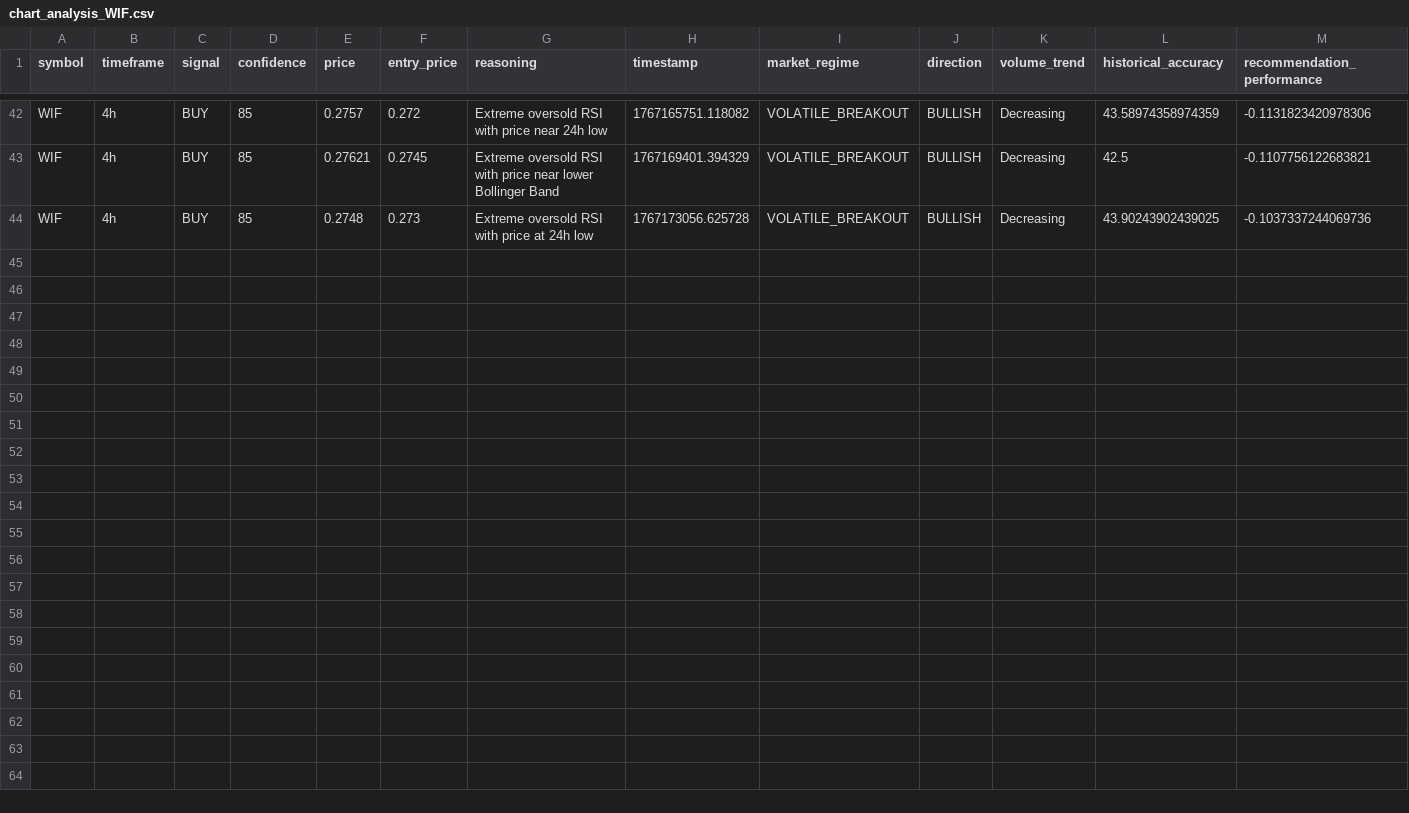
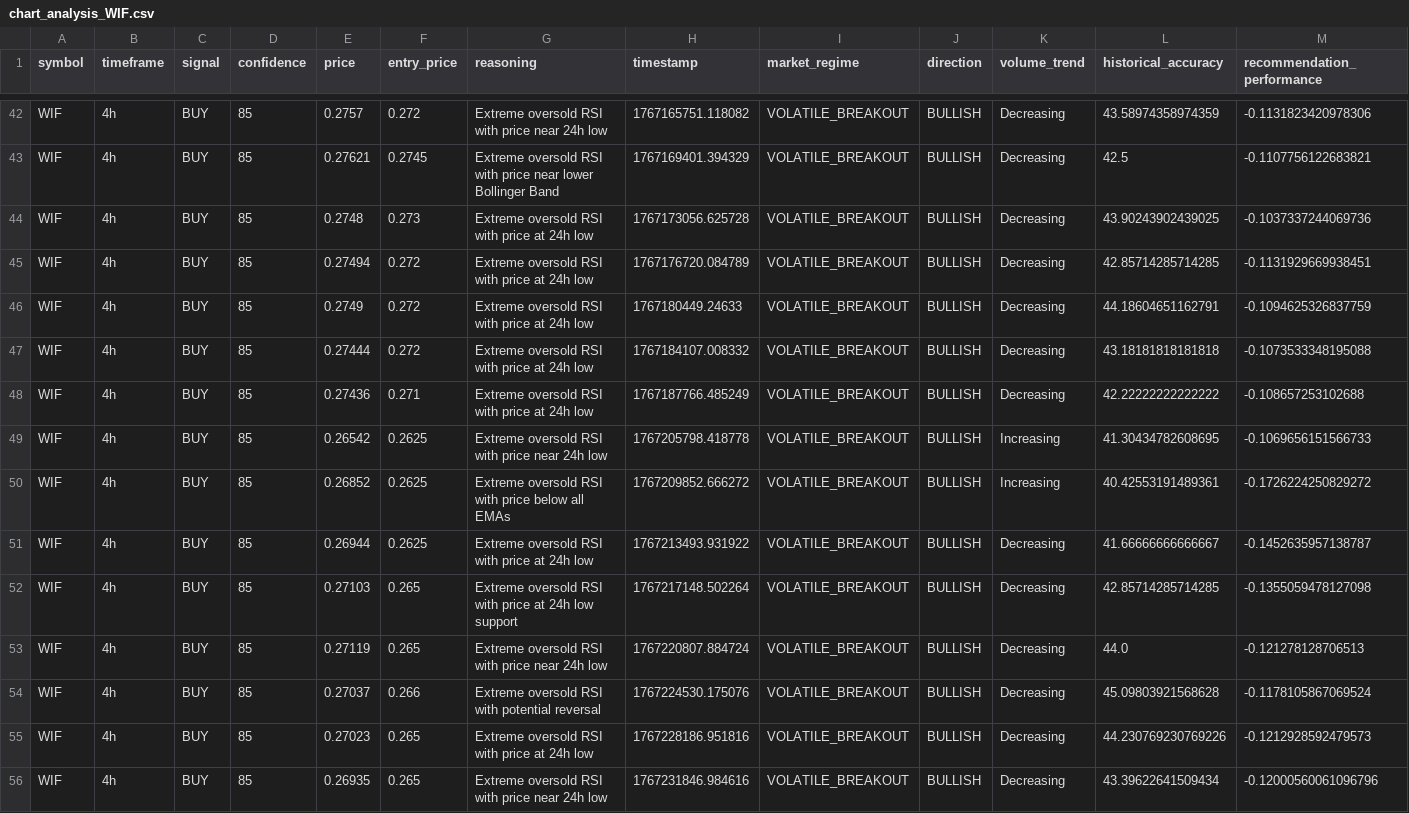
Before and after one commit to okorie22/Okorie-AI, a CSV file: agent-systems/itoro/src/src/data/charts/chart_analysis_WIF.csv, drawn as a sheet; only a part is shown, gaps mark what is left out; the diff names each change by its address in the sheet, - before the commit and + after, or states it on an @@ line.

```diff
--- a/agent-systems/itoro/src/src/data/charts/chart_analysis_WIF.csv
+++ b/agent-systems/itoro/src/src/data/charts/chart_analysis_WIF.csv
+row 45: WIF | 4h | BUY | 85 | 0.27494 | 0.272 | Extreme oversold RSI with price at 24h low | 1767176720.084789 | VOLATILE_BREAKOUT | BULLISH | Decreasing | 42.85714285714285 | -0.1131929669938451
+row 46: WIF | 4h | BUY | 85 | 0.2749 | 0.272 | Extreme oversold RSI with price at 24h low | 1767180449.24633 | VOLATILE_BREAKOUT | BULLISH | Decreasing | 44.18604651162791 | -0.1094625326837759
+row 47: WIF | 4h | BUY | 85 | 0.27444 | 0.272 | Extreme oversold RSI with price at 24h low | 1767184107.008332 | VOLATILE_BREAKOUT | BULLISH | Decreasing | 43.18181818181818 | -0.1073533348195088
+row 48: WIF | 4h | BUY | 85 | 0.27436 | 0.271 | Extreme oversold RSI with price at 24h low | 1767187766.485249 | VOLATILE_BREAKOUT | BULLISH | Decreasing | 42.22222222222222 | -0.108657253102688
+row 49: WIF | 4h | BUY | 85 | 0.26542 | 0.2625 | Extreme oversold RSI with price near 24h low | 1767205798.418778 | VOLATILE_BREAKOUT | BULLISH | Increasing | 41.30434782608695 | -0.1069656151566733
+row 50: WIF | 4h | BUY | 85 | 0.26852 | 0.2625 | Extreme oversold RSI with price below all EMAs | 1767209852.666272 | VOLATILE_BREAKOUT | BULLISH | Increasing | 40.42553191489361 | -0.1726224250829272
+row 51: WIF | 4h | BUY | 85 | 0.26944 | 0.2625 | Extreme oversold RSI with price at 24h low | 1767213493.931922 | VOLATILE_BREAKOUT | BULLISH | Decreasing | 41.66666666666667 | -0.1452635957138787
+row 52: WIF | 4h | BUY | 85 | 0.27103 | 0.265 | Extreme oversold RSI with price at 24h low support | 1767217148.502264 | VOLATILE_BREAKOUT | BULLISH | Decreasing | 42.85714285714285 | -0.1355059478127098
+row 53: WIF | 4h | BUY | 85 | 0.27119 | 0.265 | Extreme oversold RSI with price near 24h low | 1767220807.884724 | VOLATILE_BREAKOUT | BULLISH | Decreasing | 44.0 | -0.121278128706513
+row 54: WIF | 4h | BUY | 85 | 0.27037 | 0.266 | Extreme oversold RSI with potential reversal | 1767224530.175076 | VOLATILE_BREAKOUT | BULLISH | Decreasing | 45.09803921568628 | -0.1178105867069524
+row 55: WIF | 4h | BUY | 85 | 0.27023 | 0.265 | Extreme oversold RSI with price at 24h low | 1767228186.951816 | VOLATILE_BREAKOUT | BULLISH | Decreasing | 44.230769230769226 | -0.1212928592479573
+row 56: WIF | 4h | BUY | 85 | 0.26935 | 0.265 | Extreme oversold RSI with price near 24h low | 1767231846.984616 | VOLATILE_BREAKOUT | BULLISH | Decreasing | 43.39622641509434 | -0.12000560061096796
```
Also changed, not shown: agent-systems/itoro/src/src/data/charts/aggregated_market_sentiment.csv, agent-systems/itoro/src/src/data/charts/chart_analysis_BOME.csv, 16 other files.
